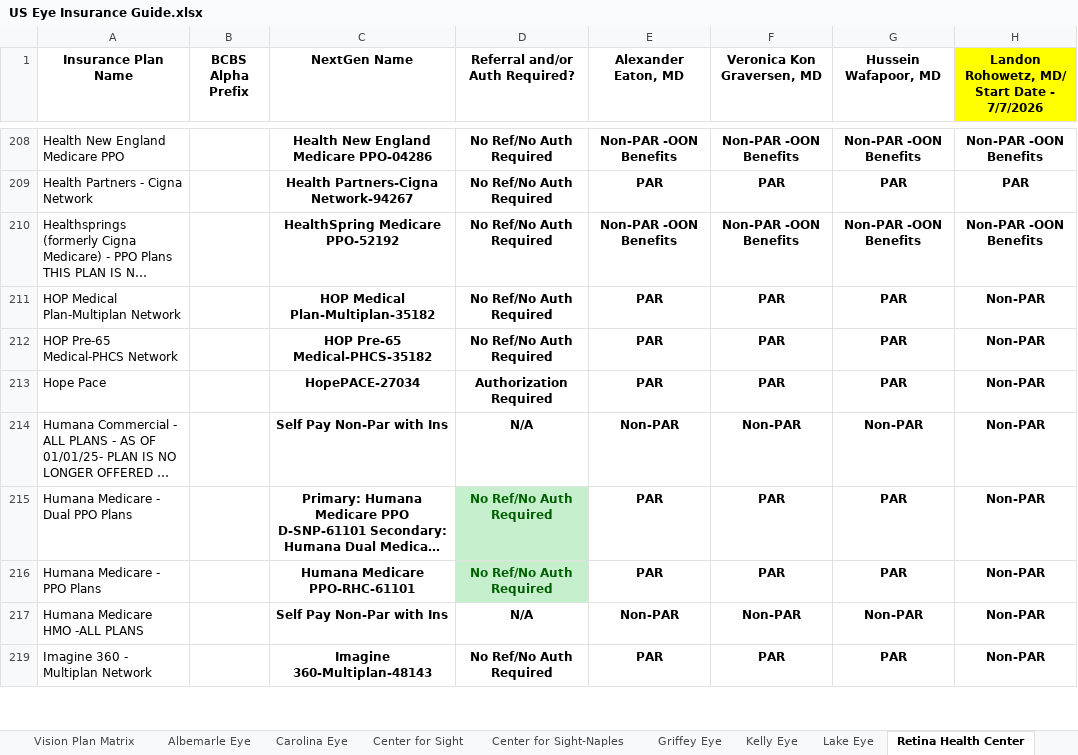
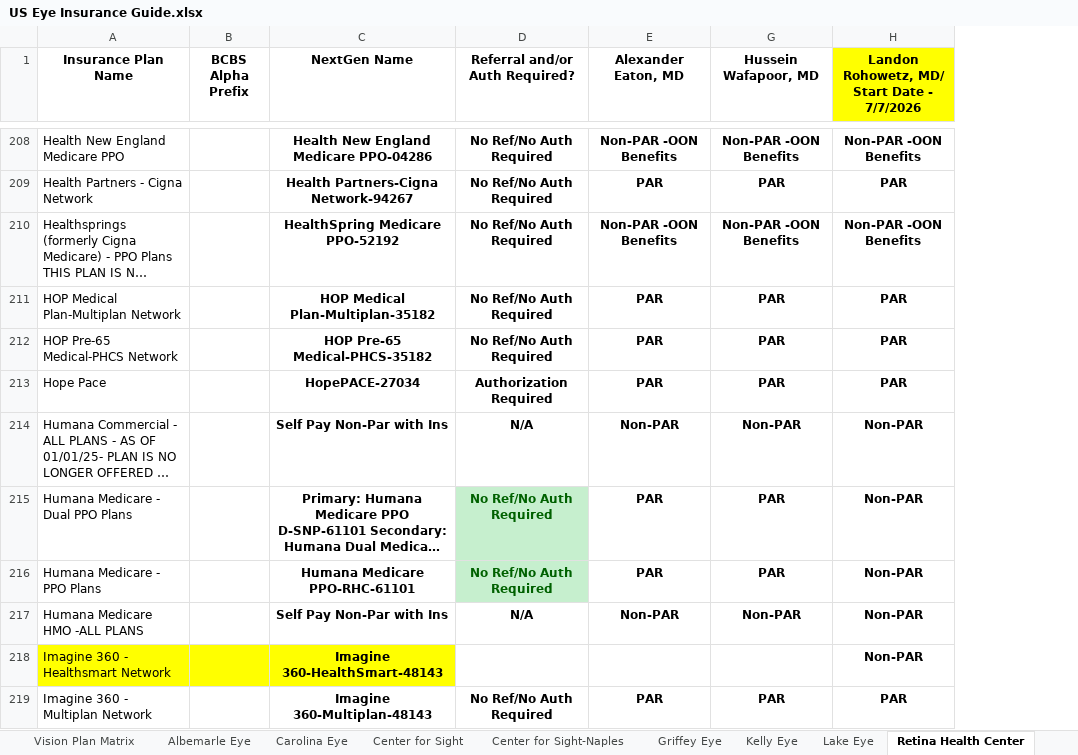
Before and after one commit to wak1616/PAC, an Excel workbook: US Eye Insurance Guide.xlsx, sheet Retina Health Center, drawn as a sheet; only a part is shown, gaps mark what is left out; long unchanged cells end in …; values as stored, in another font and other column widths than the file's, no borders; conditional formats not drawn; removed rows and columns are numbered as before the commit, all else as after; the diff covers the shown part only; the diff names each change by its address in the sheet, - before the commit and + after, or states it on an @@ line.

```diff
--- a/US Eye Insurance Guide.xlsx (sheet Retina Health Center)
+++ b/US Eye Insurance Guide.xlsx (sheet Retina Health Center)
@@ column F (Veronica Kon Graversen, MD) hidden, rows 208-219: Non-PAR -OON Benefits | PAR | Non-PAR -OON Benefits | PAR | PAR | PAR | Non-PAR | PAR | PAR | Non-PAR | PAR @@
-H211:H213: Non-PAR
+H211:H213: PAR
@@ row 218 unhidden: Imagine 360 - Healthsmart Network |  | Imagine 360-HealthSmart-48143 |  |  |  | Non-PAR @@
-H219: Non-PAR
+H219: PAR
```
Also changed, not shown: 4 added rows, 21 hidden or unhidden rows and 29 edited cells elsewhere in this sheet, sheet Supplemental Plans, sheet Center for Sight.
